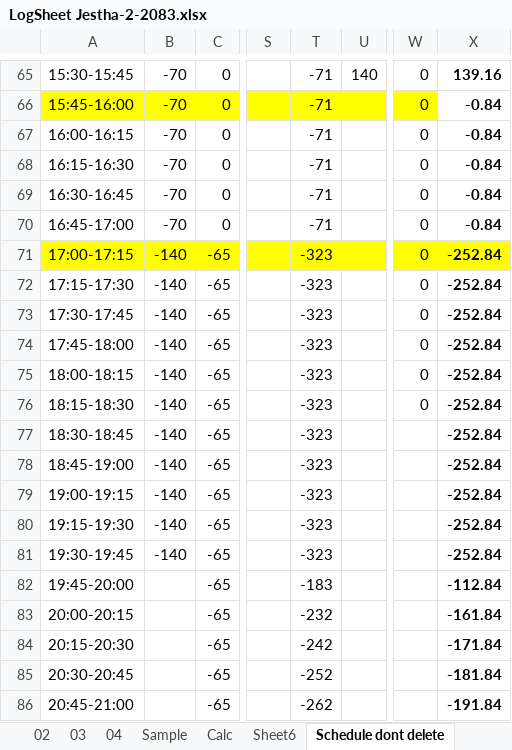
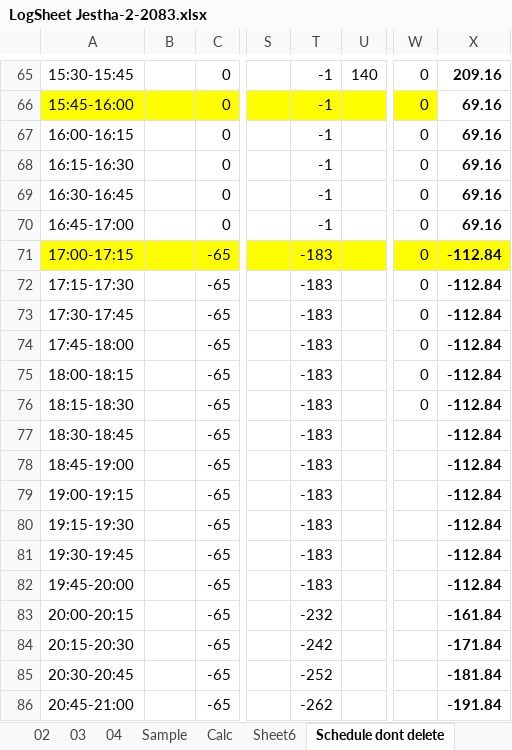
Before and after one commit to Bikramsth/LDC_DATA-ANALYZER, an Excel workbook: LDC_Data/Log Sheet 2083/LogSheet Jestha-2-2083.xlsx, sheet Schedule dont delete, drawn as a sheet; only a part is shown, gaps mark what is left out; values as stored, in another font and other column widths than the file's, no borders; the diff covers the shown part only; the diff names each change by its address in the sheet, - before the commit and + after, or states it on an @@ line.

```diff
--- a/LDC_Data/Log Sheet 2083/LogSheet Jestha-2-2083.xlsx (sheet Schedule dont delete)
+++ b/LDC_Data/Log Sheet 2083/LogSheet Jestha-2-2083.xlsx (sheet Schedule dont delete)
-B65:B70: -70
+B65:B70: (empty)
-T65:T70: -71
+T65:T70: -1
-X65: 139.16
+X65: 209.16
-X66:X70: -0.84
+X66:X70: 69.16
-B71:B81: -140
+B71:B81: (empty)
-T71:T81: -323
+T71:T81: -183
-X71:X81: -252.84
+X71:X81: -112.84
```
Also changed, not shown: 98 edited cells elsewhere in this sheet, sheet 04, sheet 03.
